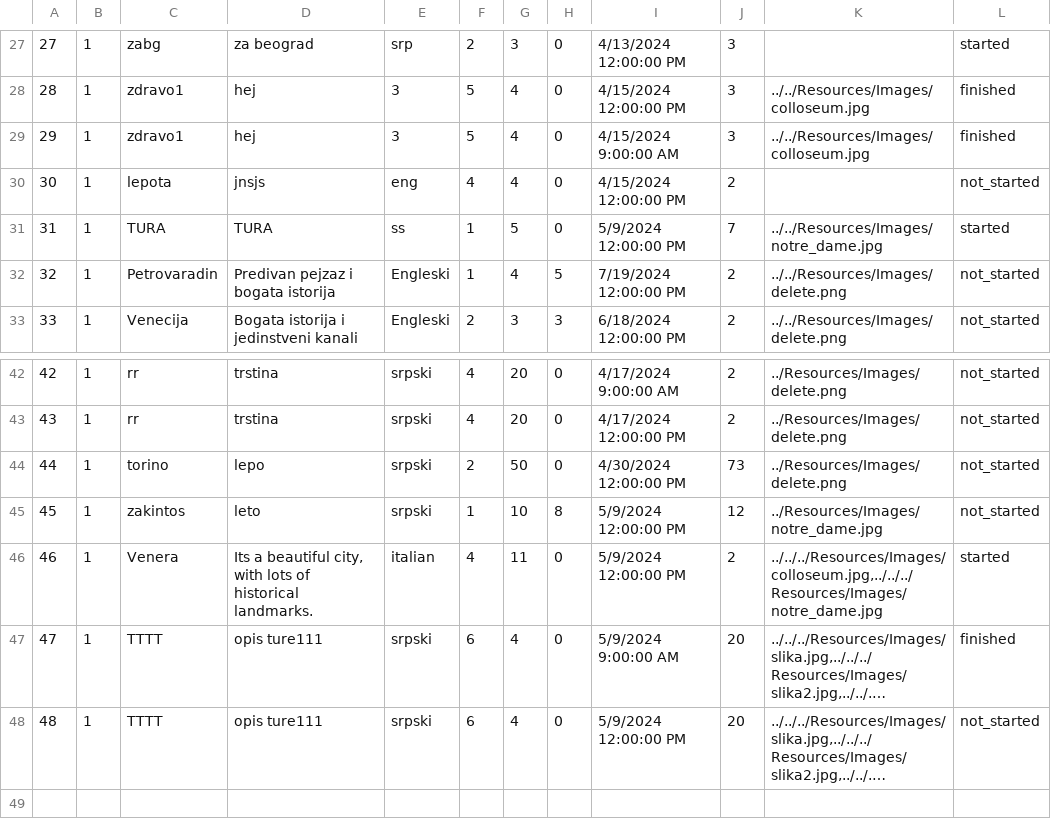
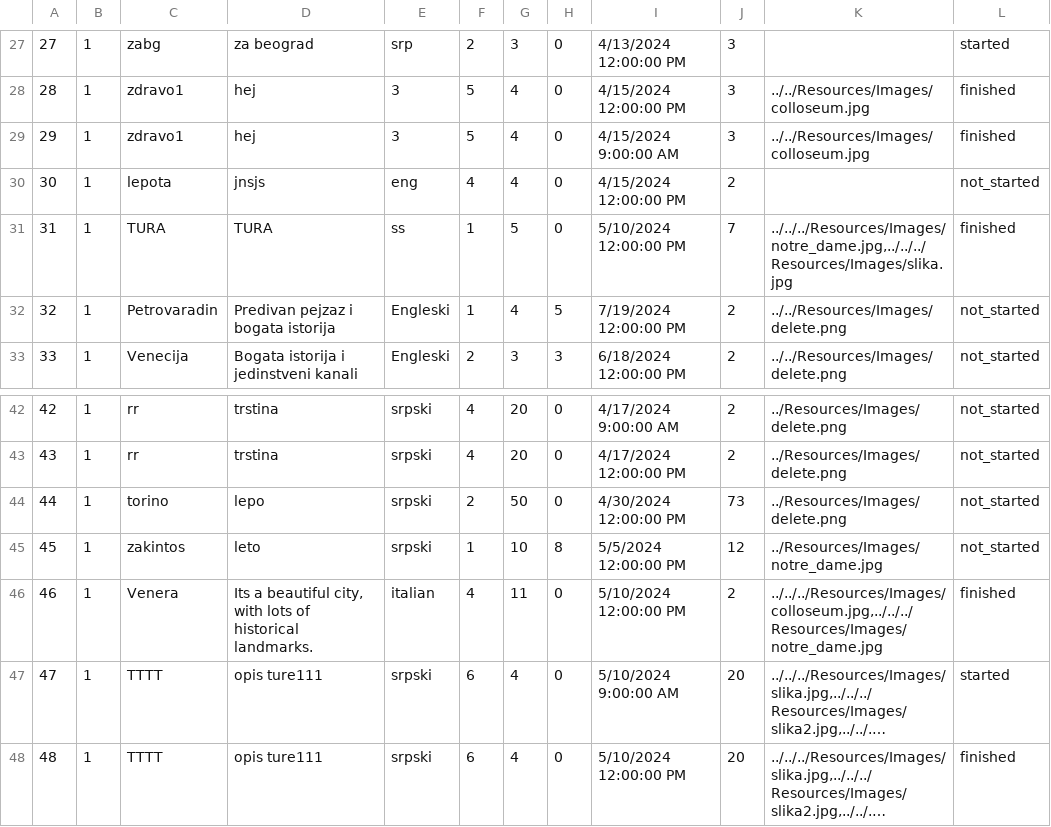
Before and after one commit to m4r1n4181/BookingApp, a CSV file: Resources/Data/tours.csv, drawn as a sheet; only a part is shown, gaps mark what is left out; long unchanged cells end in …; the diff names each change by its address in the sheet, - before the commit and + after, or states it on an @@ line.

```diff
--- a/Resources/Data/tours.csv
+++ b/Resources/Data/tours.csv
-I31: 5/9/2024 12:00:00 PM
+I31: 5/10/2024 12:00:00 PM
-K31: ../../Resources/Images/notre_dame.jpg
+K31: ../../../Resources/Images/notre_dame.jpg,../../../Resources/Images/slika.jpg
-L31: started
+L31: finished
-I45: 5/9/2024 12:00:00 PM
+I45: 5/5/2024 12:00:00 PM
-I46: 5/9/2024 12:00:00 PM
+I46: 5/10/2024 12:00:00 PM
-L46: started
+L46: finished
-I47: 5/9/2024 9:00:00 AM
+I47: 5/10/2024 9:00:00 AM
-L47: finished
+L47: started
-I48: 5/9/2024 12:00:00 PM
+I48: 5/10/2024 12:00:00 PM
-L48: not_started
+L48: finished
```
Also changed, not shown: Resources/Data/keyPoint.csv, 10 other files.
